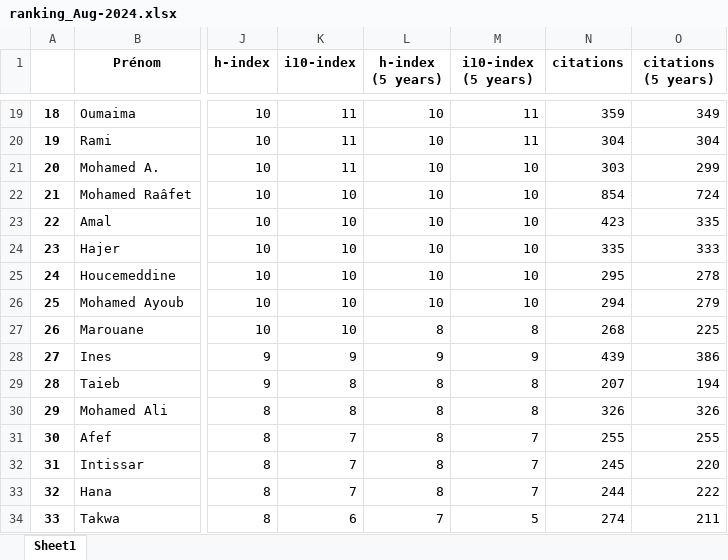
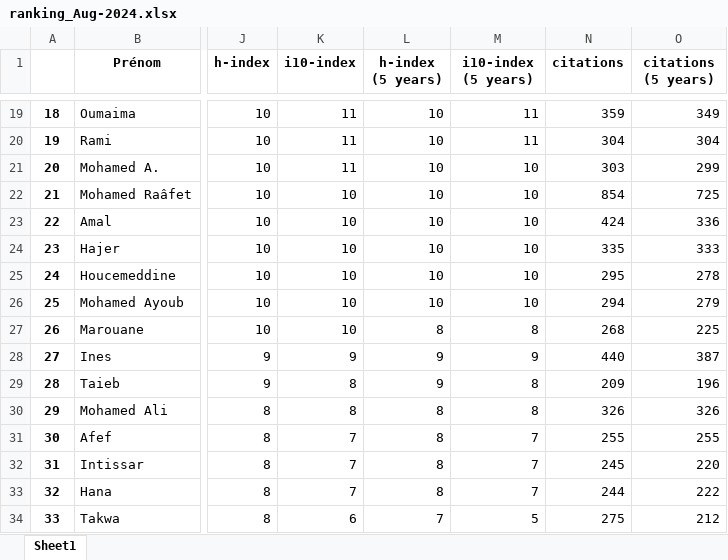
Before and after one commit to csisc/YoungSci, an Excel workbook: ranking_Aug-2024.xlsx, sheet Sheet1, drawn as a sheet; only a part is shown, gaps mark what is left out; values as stored, in another font and other column widths than the file's, no borders; the diff covers the shown part only; the diff names each change by its address in the sheet, - before the commit and + after, or states it on an @@ line.

```diff
--- a/ranking_Aug-2024.xlsx (sheet Sheet1)
+++ b/ranking_Aug-2024.xlsx (sheet Sheet1)
-O22 (citations (5 years)): 724
+O22 (citations (5 years)): 725
-N23 (citations): 423
+N23 (citations): 424
-O23 (citations (5 years)): 335
+O23 (citations (5 years)): 336
-N28 (citations): 439
+N28 (citations): 440
-O28 (citations (5 years)): 386
+O28 (citations (5 years)): 387
-L29 (h-index (5 years)): 8
+L29 (h-index (5 years)): 9
-N29 (citations): 207
+N29 (citations): 209
-O29 (citations (5 years)): 194
+O29 (citations (5 years)): 196
-N34 (citations): 274
+N34 (citations): 275
-O34 (citations (5 years)): 211
+O34 (citations (5 years)): 212
```
Also changed, not shown: 2 added rows, 1 removed row, 29 edited cells and row numbers in column A elsewhere in this sheet, list.xlsx.
